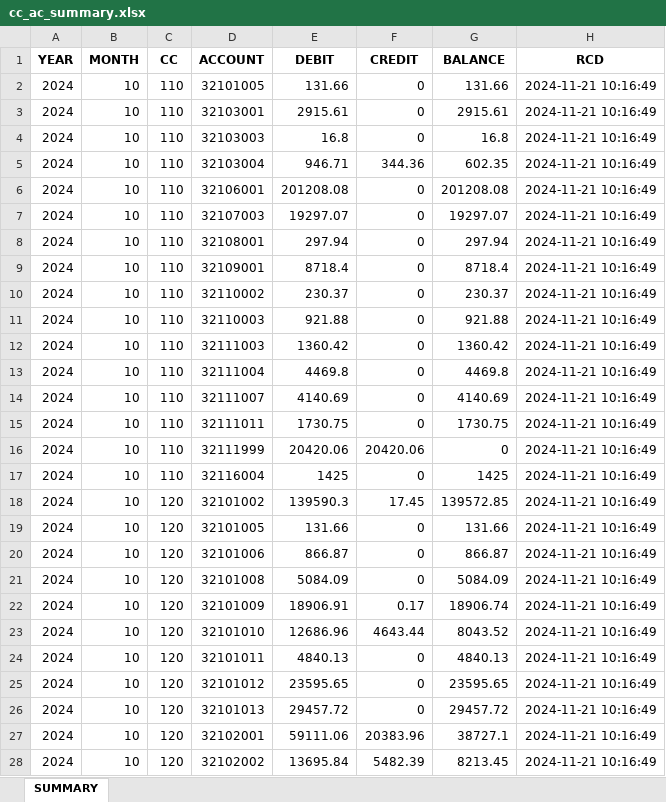
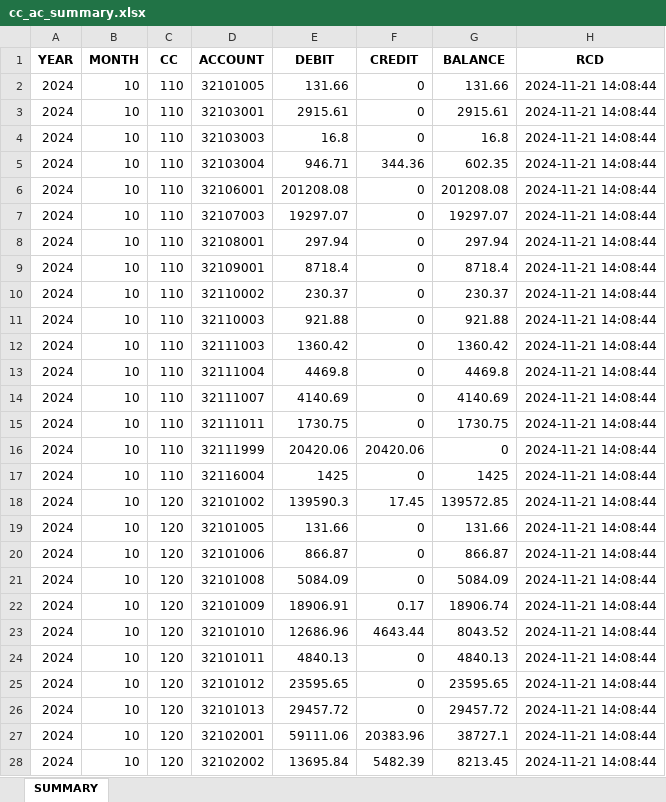
Before and after one commit to mzarg68/cockpit, an Excel workbook: output/cc_ac_summary.xlsx, sheet SUMMARY, drawn as a sheet; only a part is shown; values as stored, in another font and other column widths than the file's, no borders; the diff covers the shown part only; the diff names each change by its address in the sheet, - before the commit and + after, or states it on an @@ line.

```diff
--- a/output/cc_ac_summary.xlsx (sheet SUMMARY)
+++ b/output/cc_ac_summary.xlsx (sheet SUMMARY)
-H2:H28 (RCD): 2024-11-21 10:16:49
+H2:H28 (RCD): 2024-11-21 14:08:44
```
Also changed, not shown: 1952 edited cells elsewhere in this sheet, 4 other files.
